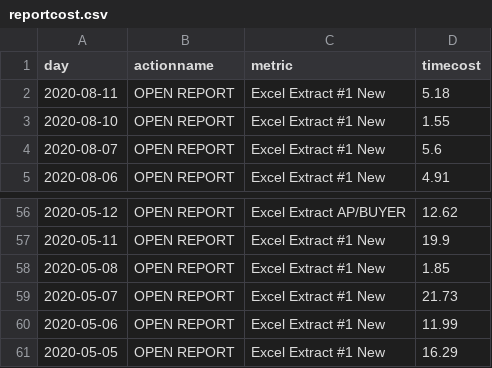
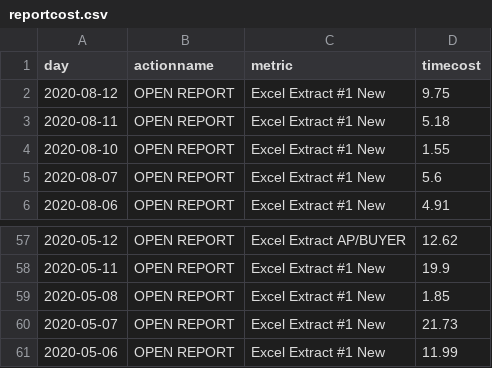
Before and after one commit to jasonzhuangdavinci/stadiumLogAnalysis, a CSV file: loadcsv/reportcost.csv, drawn as a sheet; only a part is shown, gaps mark what is left out.

```diff
--- a/loadcsv/reportcost.csv
+++ b/loadcsv/reportcost.csv
@@ -1,2 +1,3 @@
 day,actionname,metric,timecost
+2020-08-12,OPEN REPORT,Excel Extract #1 New,9.75
 2020-08-11,OPEN REPORT,Excel Extract #1 New,5.18
@@ -60,2 +61 @@ day,actionname,metric,timecost
 2020-05-06,OPEN REPORT,Excel Extract #1 New,11.99
-2020-05-05,OPEN REPORT,Excel Extract #1 New,16.29
```
Also changed, not shown: loadcsv/metriccount.csv, loadcsv/reportcount.csv, 1 other file.
